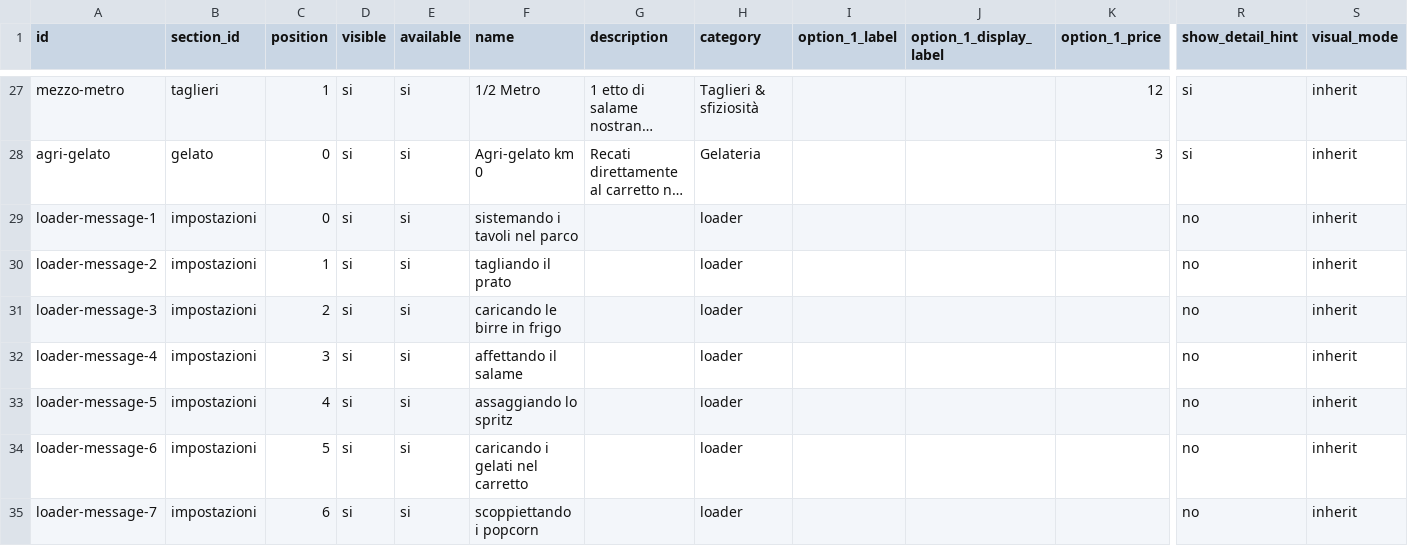
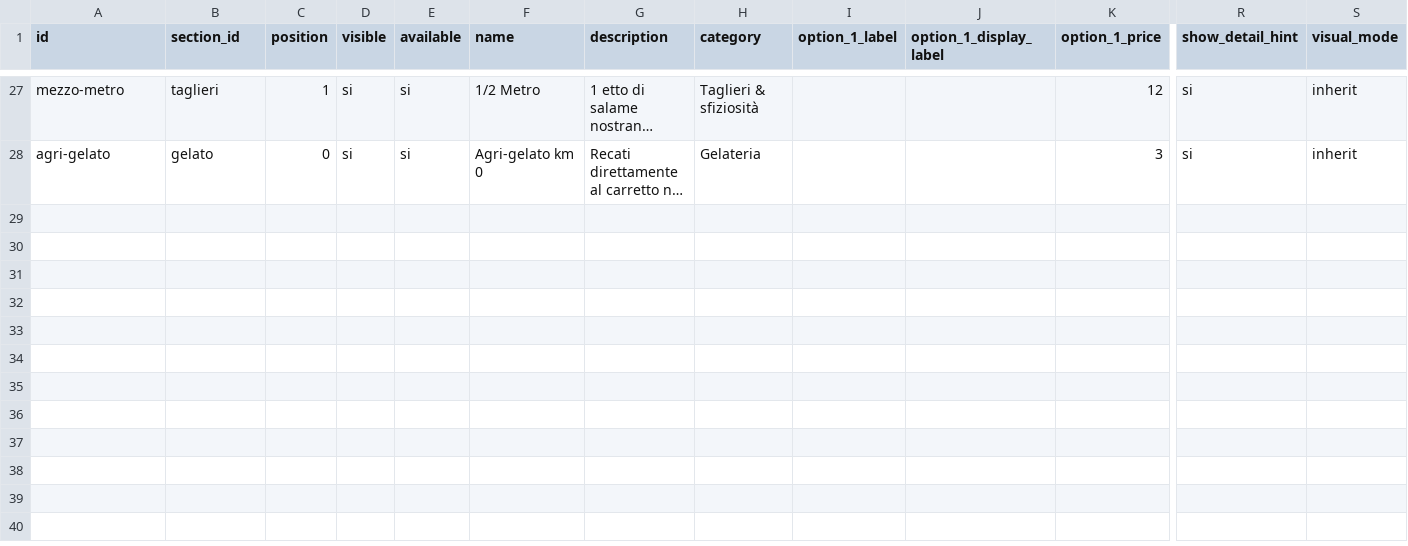
Before and after one commit to molinosantamarta/aperitivo-menu, a CSV file: data/google-sheet-template.csv, drawn as a sheet; only a part is shown, gaps mark what is left out; long unchanged cells end in …; rows hold the shown columns only; the diff names each change by its address in the sheet, - before the commit and + after, or states it on an @@ line.

Commit message:
Use system loader phrases only

```diff
--- a/data/google-sheet-template.csv
+++ b/data/google-sheet-template.csv
-row 29: loader-message-1 | impostazioni | 0 | si | si | sistemando i tavoli nel parco |  | loader |  |  |  | no | inherit
-row 30: loader-message-2 | impostazioni | 1 | si | si | tagliando il prato |  | loader |  |  |  | no | inherit
-row 31: loader-message-3 | impostazioni | 2 | si | si | caricando le birre in frigo |  | loader |  |  |  | no | inherit
-row 32: loader-message-4 | impostazioni | 3 | si | si | affettando il salame |  | loader |  |  |  | no | inherit
-row 33: loader-message-5 | impostazioni | 4 | si | si | assaggiando lo spritz |  | loader |  |  |  | no | inherit
-row 34: loader-message-6 | impostazioni | 5 | si | si | caricando i gelati nel carretto |  | loader |  |  |  | no | inherit
-row 35: loader-message-7 | impostazioni | 6 | si | si | scoppiettando i popcorn |  | loader |  |  |  | no | inherit
```
Also changed, not shown: data/google-sheet-template-semplice.csv, 4 other files.
